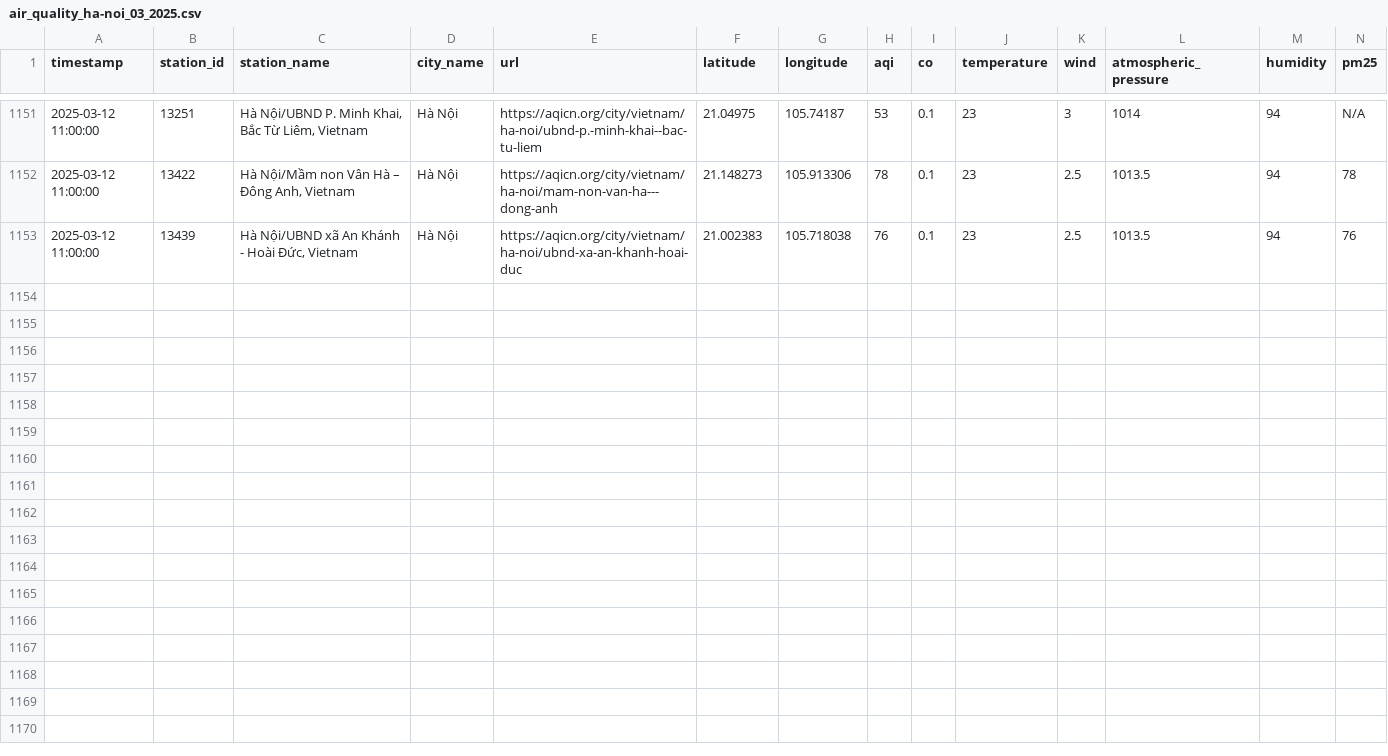
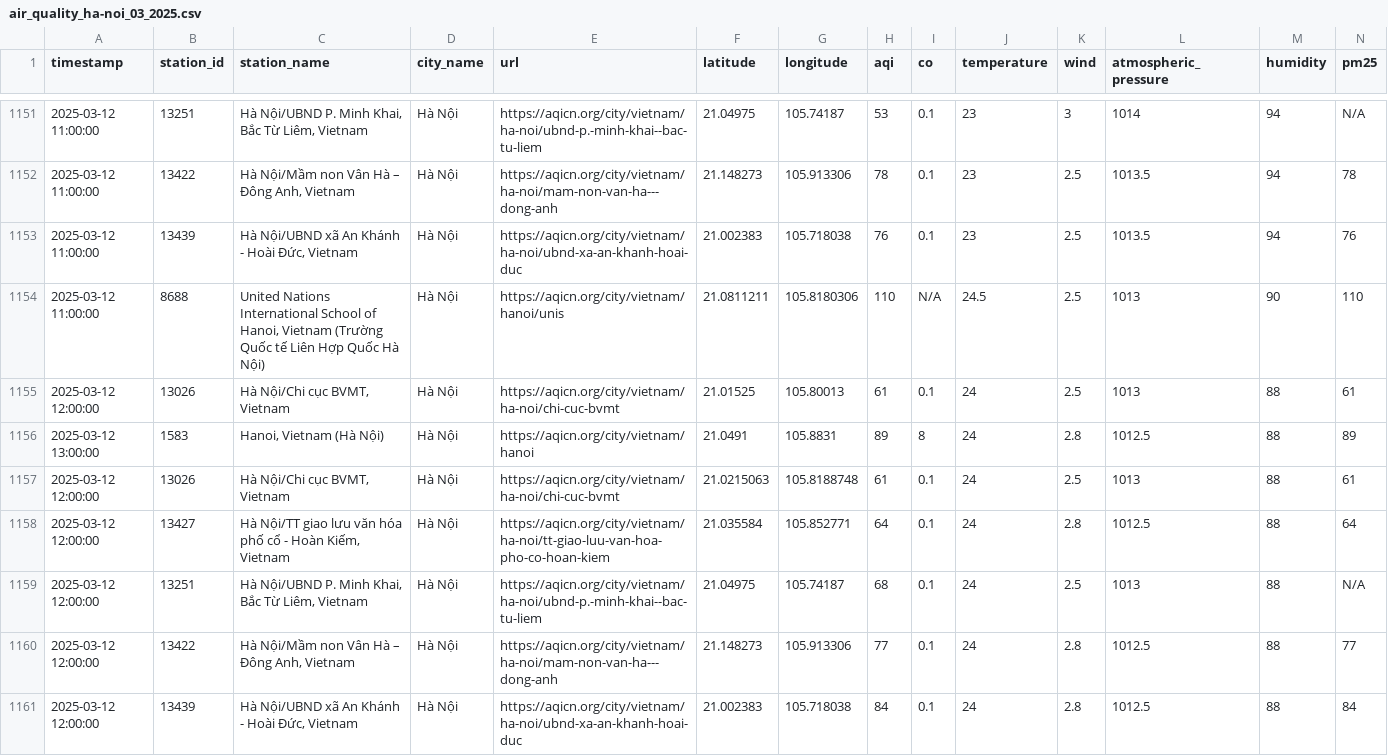
Before and after one commit to QuanIsMe7303/vietnam-air-quality-crawler, a CSV file: result/ha-noi/air_quality_ha-noi_03_2025.csv, drawn as a sheet; only a part is shown, gaps mark what is left out; rows hold the shown columns only; the diff names each change by its address in the sheet, - before the commit and + after, or states it on an @@ line.

```diff
--- a/result/ha-noi/air_quality_ha-noi_03_2025.csv
+++ b/result/ha-noi/air_quality_ha-noi_03_2025.csv
+row 1154: 2025-03-12 11:00:00 | 8688 | United Nations International School of Hanoi, Vietnam (Trường Quốc tế Liên Hợp Quốc Hà Nội) | Hà Nội | https://aqicn.org/city/vietnam/hanoi/unis | 21.0811211 | 105.8180306 | 110 | N/A | 24.5 | 2.5 | 1013 | 90 | 110
+row 1155: 2025-03-12 12:00:00 | 13026 | Hà Nội/Chi cục BVMT, Vietnam | Hà Nội | https://aqicn.org/city/vietnam/ha-noi/chi-cuc-bvmt | 21.01525 | 105.80013 | 61 | 0.1 | 24 | 2.5 | 1013 | 88 | 61
+row 1156: 2025-03-12 13:00:00 | 1583 | Hanoi, Vietnam (Hà Nội) | Hà Nội | https://aqicn.org/city/vietnam/hanoi | 21.0491 | 105.8831 | 89 | 8 | 24 | 2.8 | 1012.5 | 88 | 89
+row 1157: 2025-03-12 12:00:00 | 13026 | Hà Nội/Chi cục BVMT, Vietnam | Hà Nội | https://aqicn.org/city/vietnam/ha-noi/chi-cuc-bvmt | 21.0215063 | 105.8188748 | 61 | 0.1 | 24 | 2.5 | 1013 | 88 | 61
+row 1158: 2025-03-12 12:00:00 | 13427 | Hà Nội/TT giao lưu văn hóa phố cổ - Hoàn Kiếm, Vietnam | Hà Nội | https://aqicn.org/city/vietnam/ha-noi/tt-giao-luu-van-hoa-pho-co-hoan-kiem | 21.035584 | 105.852771 | 64 | 0.1 | 24 | 2.8 | 1012.5 | 88 | 64
+row 1159: 2025-03-12 12:00:00 | 13251 | Hà Nội/UBND P. Minh Khai, Bắc Từ Liêm, Vietnam | Hà Nội | https://aqicn.org/city/vietnam/ha-noi/ubnd-p.-minh-khai--bac-tu-liem | 21.04975 | 105.74187 | 68 | 0.1 | 24 | 2.5 | 1013 | 88 | N/A
+row 1160: 2025-03-12 12:00:00 | 13422 | Hà Nội/Mầm non Vân Hà – Đông Anh, Vietnam | Hà Nội | https://aqicn.org/city/vietnam/ha-noi/mam-non-van-ha---dong-anh | 21.148273 | 105.913306 | 77 | 0.1 | 24 | 2.8 | 1012.5 | 88 | 77
+row 1161: 2025-03-12 12:00:00 | 13439 | Hà Nội/UBND xã An Khánh - Hoài Đức, Vietnam | Hà Nội | https://aqicn.org/city/vietnam/ha-noi/ubnd-xa-an-khanh-hoai-duc | 21.002383 | 105.718038 | 84 | 0.1 | 24 | 2.8 | 1012.5 | 88 | 84
```
Also changed, not shown: result/can-tho/air_quality_can-tho_03_2025.csv, result/cao-bang/air_quality_cao-bang_03_2025.csv, 5 other files.
